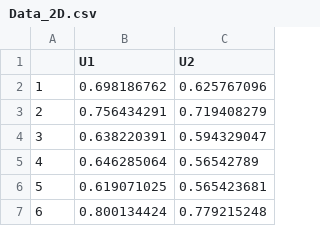
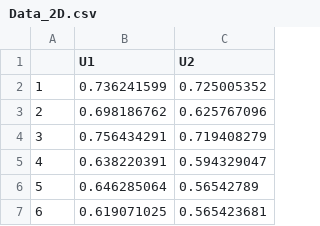
Before and after one commit to JonMinton/Monotonicity, a CSV file: Data/Raw/Data_2D.csv, drawn as a sheet; only a part is shown; the shorter side is filled out with more unchanged rows; addresses are those after the commit; the diff names each change by its address in the sheet, - before the commit and + after, or states it on an @@ line.

Commit message:
add first obs back to data_2d

```diff
--- a/Data/Raw/Data_2D.csv
+++ b/Data/Raw/Data_2D.csv
+row 2: 1 | 0.736241599 | 0.725005352
@@ column A renumbered from row 3 down @@
```
Also changed, not shown: 1 other file.
